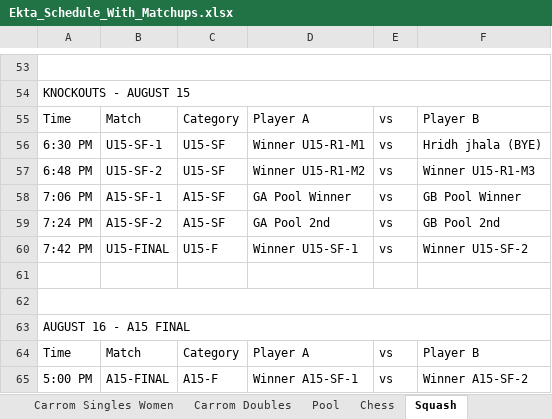
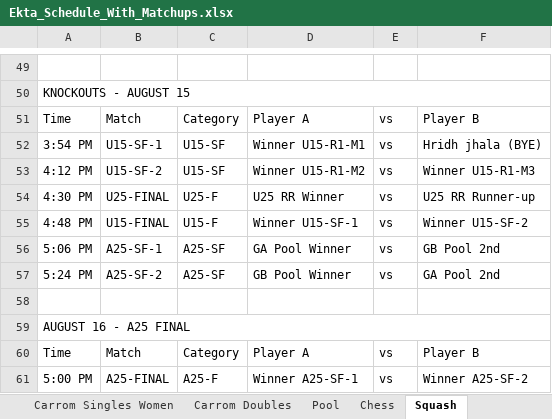
Before and after one commit to AnkitK1993/ekta-indoor-games, an Excel workbook: Ekta_Schedule_With_Matchups.xlsx, sheet Squash, drawn as a sheet; only a part is shown, gaps mark what is left out; values as stored, in another font and other column widths than the file's, no cell formats; removed rows and columns are numbered as before the commit, all else as after; the diff covers the shown part only; the diff names each change by its address in the sheet, - before the commit and + after, or states it on an @@ line.

```diff
--- a/Ekta_Schedule_With_Matchups.xlsx (sheet Squash)
+++ b/Ekta_Schedule_With_Matchups.xlsx (sheet Squash)
-A53:F53 merged
-A52: 6:30 PM
+A52: 3:54 PM
-A53: 6:48 PM
+A53: 4:12 PM
-row 58: 7:06 PM | A15-SF-1 | A15-SF | GA Pool Winner | vs | GB Pool Winner
-row 59: 7:24 PM | A15-SF-2 | A15-SF | GA Pool 2nd | vs | GB Pool 2nd
+row 54: 4:30 PM | U25-FINAL | U25-F | U25 RR Winner | vs | U25 RR Runner-up
-A55: 7:42 PM
+A55: 4:48 PM
+row 56: 5:06 PM | A25-SF-1 | A25-SF | GA Pool Winner | vs | GB Pool 2nd
+row 57: 5:24 PM | A25-SF-2 | A25-SF | GB Pool Winner | vs | GA Pool 2nd
-row 62: (empty)
-A59: AUGUST 16 - A15 FINAL
+A59: AUGUST 16 - A25 FINAL
-B61: A15-FINAL
+B61: A25-FINAL
-C61: A15-F
+C61: A25-F
-D61: Winner A15-SF-1
+D61: Winner A25-SF-1
-F61: Winner A15-SF-2
+F61: Winner A25-SF-2
```
Also changed, not shown: 8 added rows, 12 removed rows, 42 edited cells and merged cells elsewhere in this sheet, cell formats.
